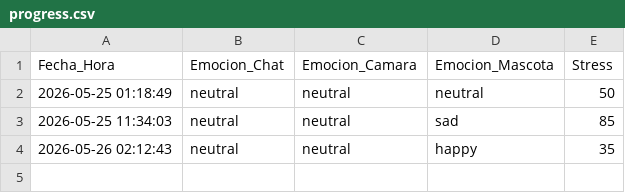
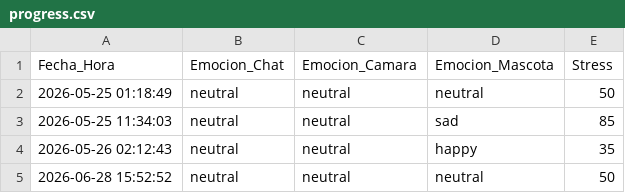
Before and after one commit to Chriss5-2/ProjectoBase-IHC, a CSV file: social_coach_v7_gemini/progress.csv, drawn as a sheet; the diff names each change by its address in the sheet, - before the commit and + after, or states it on an @@ line.

```diff
--- a/social_coach_v7_gemini/progress.csv
+++ b/social_coach_v7_gemini/progress.csv
+row 5: 2026-06-28 15:52:52 | neutral | neutral | neutral | 50
```
Also changed, not shown: 3 other files.
